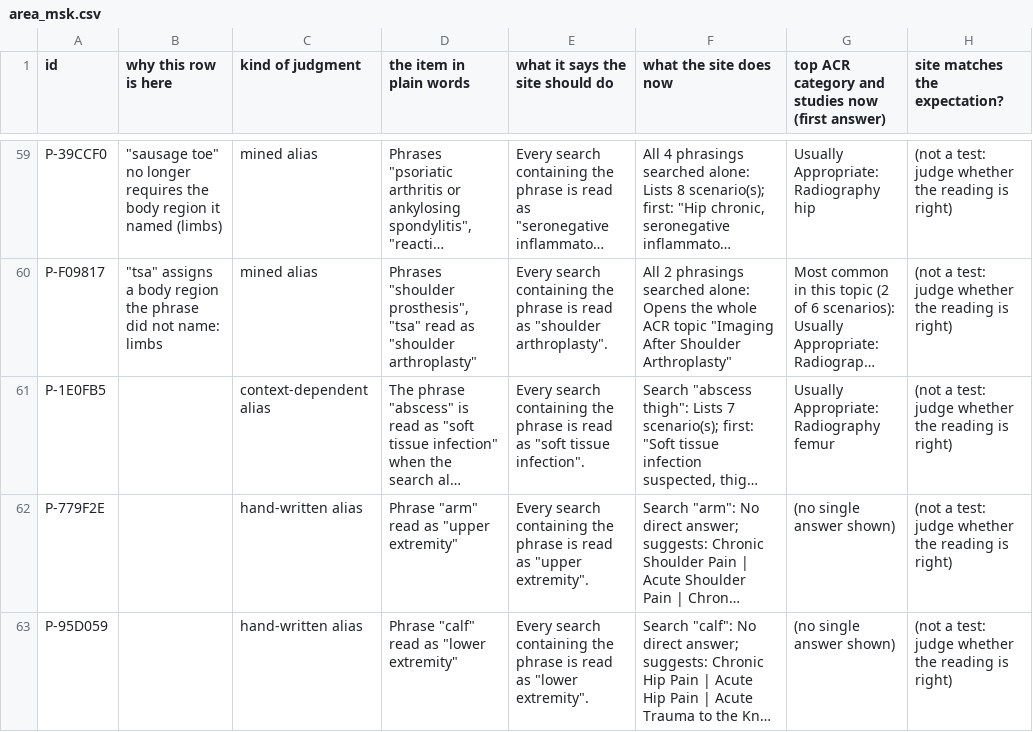
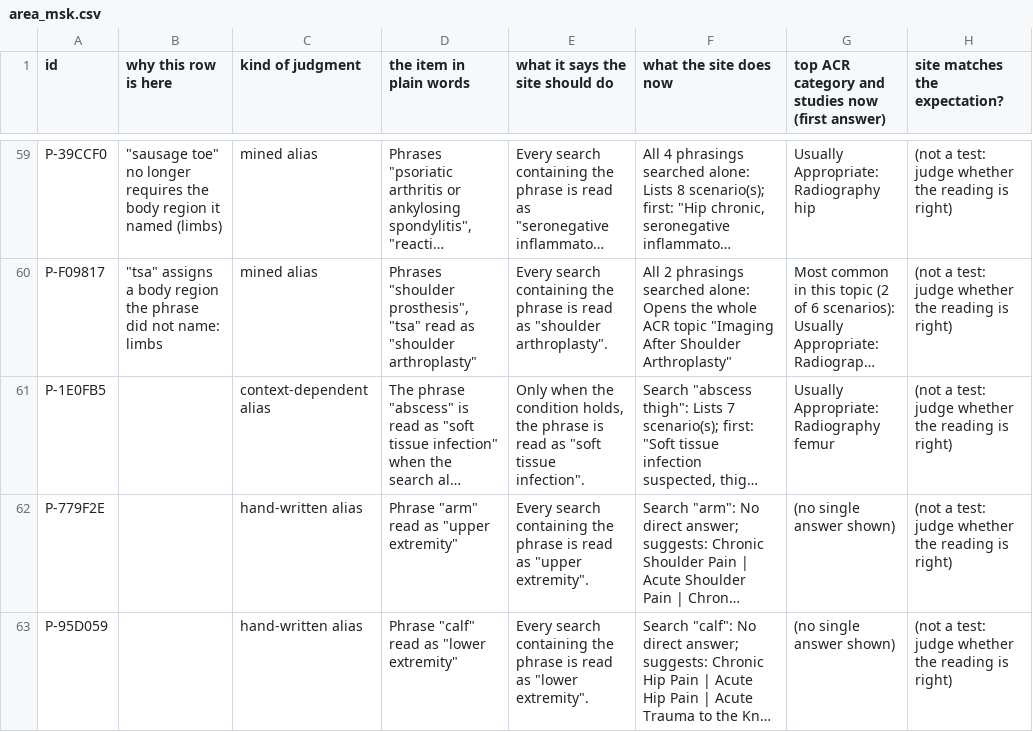
Before and after one commit to avg-hounsfield/avg-hounsfield.github.io, a CSV file: docs/review/area_msk.csv, drawn as a sheet; only a part is shown, gaps mark what is left out; long unchanged cells end in …; the diff covers the shown part only; the diff names each change by its address in the sheet, - before the commit and + after, or states it on an @@ line.

```diff
--- a/docs/review/area_msk.csv
+++ b/docs/review/area_msk.csv
-E61 (what it says the site should do): Every search containing the phrase…
+E61 (what it says the site should do): Only when the condition holds, the phrase…
```
Also changed, not shown: 67 edited cells elsewhere in this file, docs/review/00_high_stakes.csv, docs/review/90_flagged_by_generator.csv, 13 other files.
